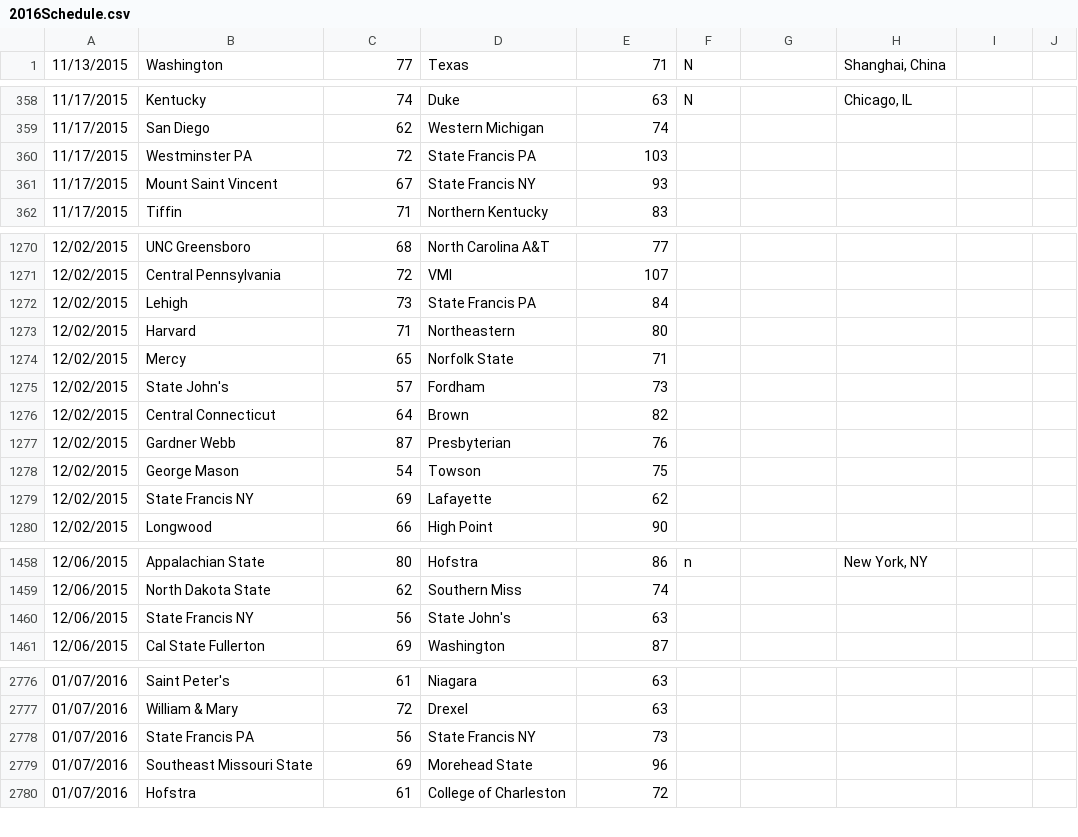
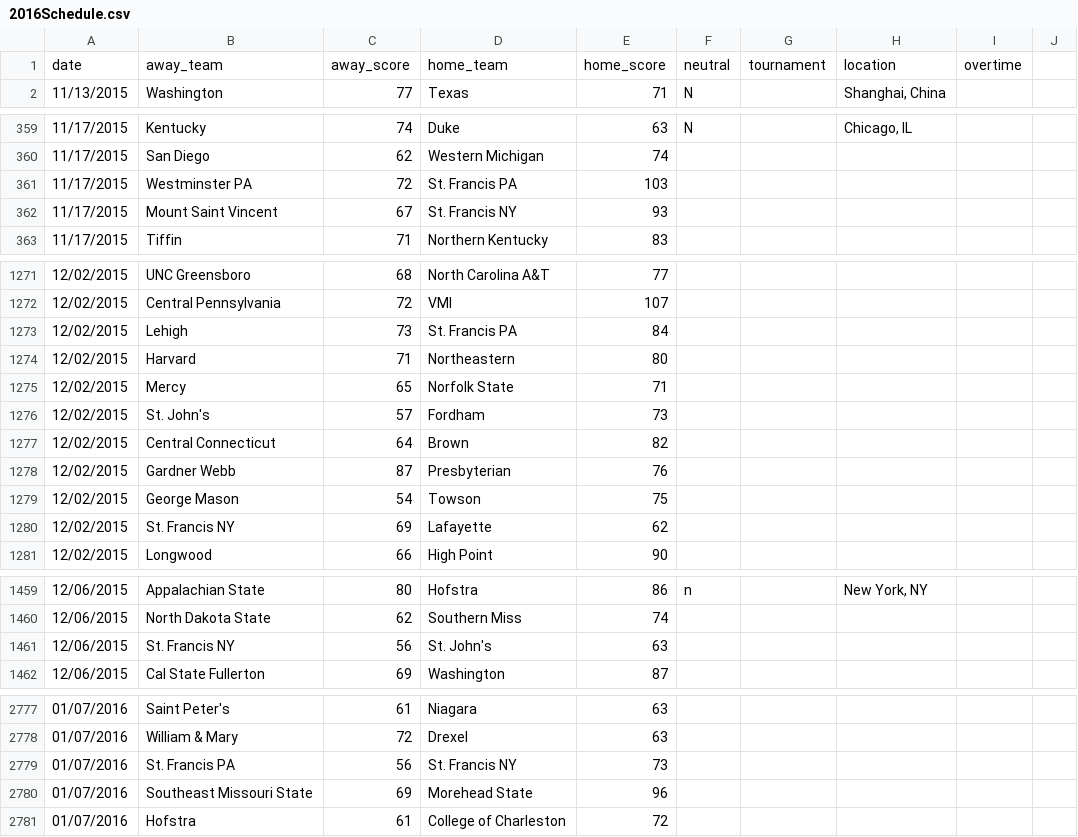
Before and after one commit to zstearman3/stearman-analytics, a CSV file: lib/seeds/2016Schedule.csv, drawn as a sheet; only a part is shown, gaps mark what is left out; the diff covers the shown part only.

```diff
--- a/lib/seeds/2016Schedule.csv
+++ b/lib/seeds/2016Schedule.csv
@@ -1 +1,2 @@
+date,away_team,away_score,home_team,home_score,neutral,tournament,location,overtime,
 11/13/2015,Washington,77,Texas,71,N,,"Shanghai, China",,
@@ -359,4 +360,4 @@
 11/17/2015,San Diego,62,Western Michigan,74,,,,,
-11/17/2015,Westminster PA,72,State Francis PA,103,,,,,
-11/17/2015,Mount Saint Vincent,67,State Francis NY,93,,,,,
+11/17/2015,Westminster PA,72,St. Francis PA,103,,,,,
+11/17/2015,Mount Saint Vincent,67,St. Francis NY,93,,,,,
 11/17/2015,Tiffin,71,Northern Kentucky,83,,,,,
@@ -1271,6 +1272,6 @@
 12/02/2015,Central Pennsylvania,72,VMI,107,,,,,
-12/02/2015,Lehigh,73,State Francis PA,84,,,,,
+12/02/2015,Lehigh,73,St. Francis PA,84,,,,,
 12/02/2015,Harvard,71,Northeastern,80,,,,,
 12/02/2015,Mercy,65,Norfolk State,71,,,,,
-12/02/2015,State John's,57,Fordham,73,,,,,
+12/02/2015,St. John's,57,Fordham,73,,,,,
 12/02/2015,Central Connecticut,64,Brown,82,,,,,
@@ -1278,3 +1279,3 @@
 12/02/2015,George Mason,54,Towson,75,,,,,
-12/02/2015,State Francis NY,69,Lafayette,62,,,,,
+12/02/2015,St. Francis NY,69,Lafayette,62,,,,,
 12/02/2015,Longwood,66,High Point,90,,,,,
@@ -1459,3 +1460,3 @@
 12/06/2015,North Dakota State,62,Southern Miss,74,,,,,
-12/06/2015,State Francis NY,56,State John's,63,,,,,
+12/06/2015,St. Francis NY,56,St. John's,63,,,,,
 12/06/2015,Cal State Fullerton,69,Washington,87,,,,,
@@ -2777,3 +2778,3 @@
 01/07/2016,William & Mary,72,Drexel,63,,,,,
-01/07/2016,State Francis PA,56,State Francis NY,73,,,,,
+01/07/2016,St. Francis PA,56,St. Francis NY,73,,,,,
 01/07/2016,Southeast Missouri State,69,Morehead State,96,,,,,
```
Also changed, not shown: 116 edited cells elsewhere in this file, lib/seeds/2016Teams.csv, 7 other files.
